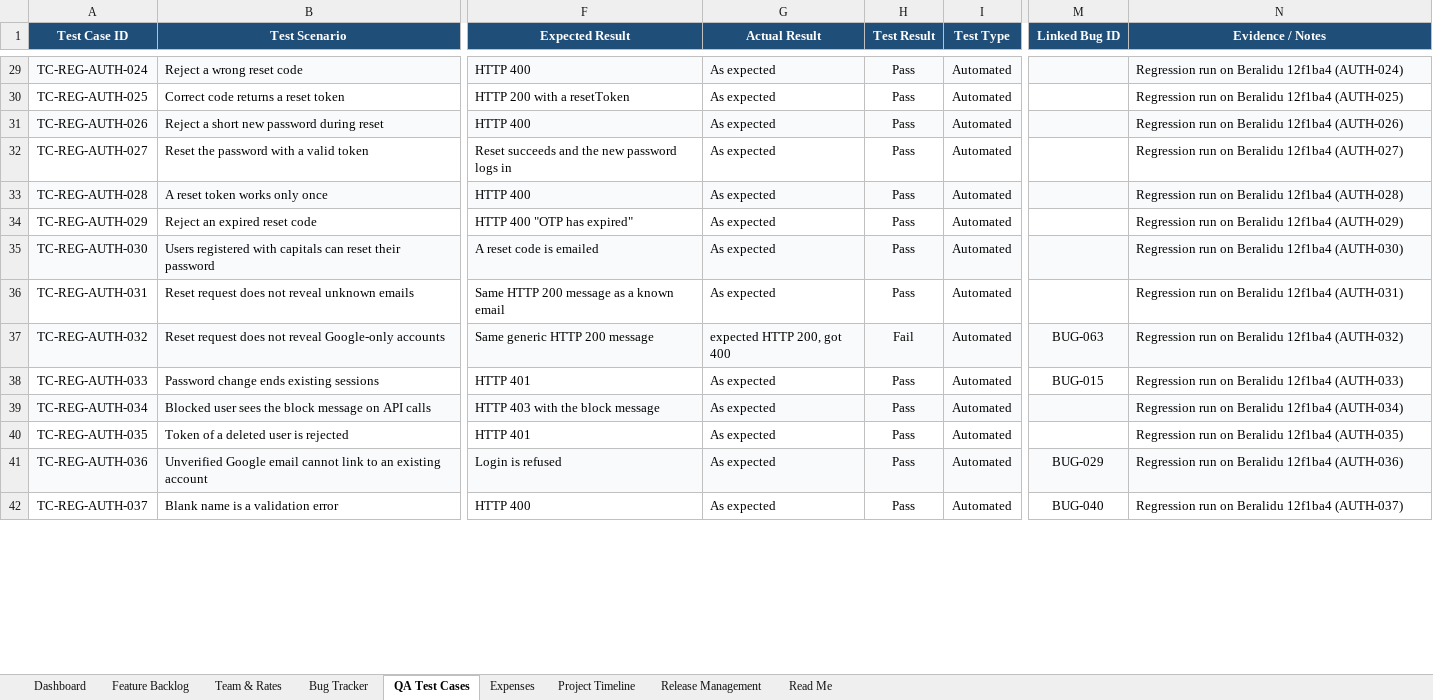
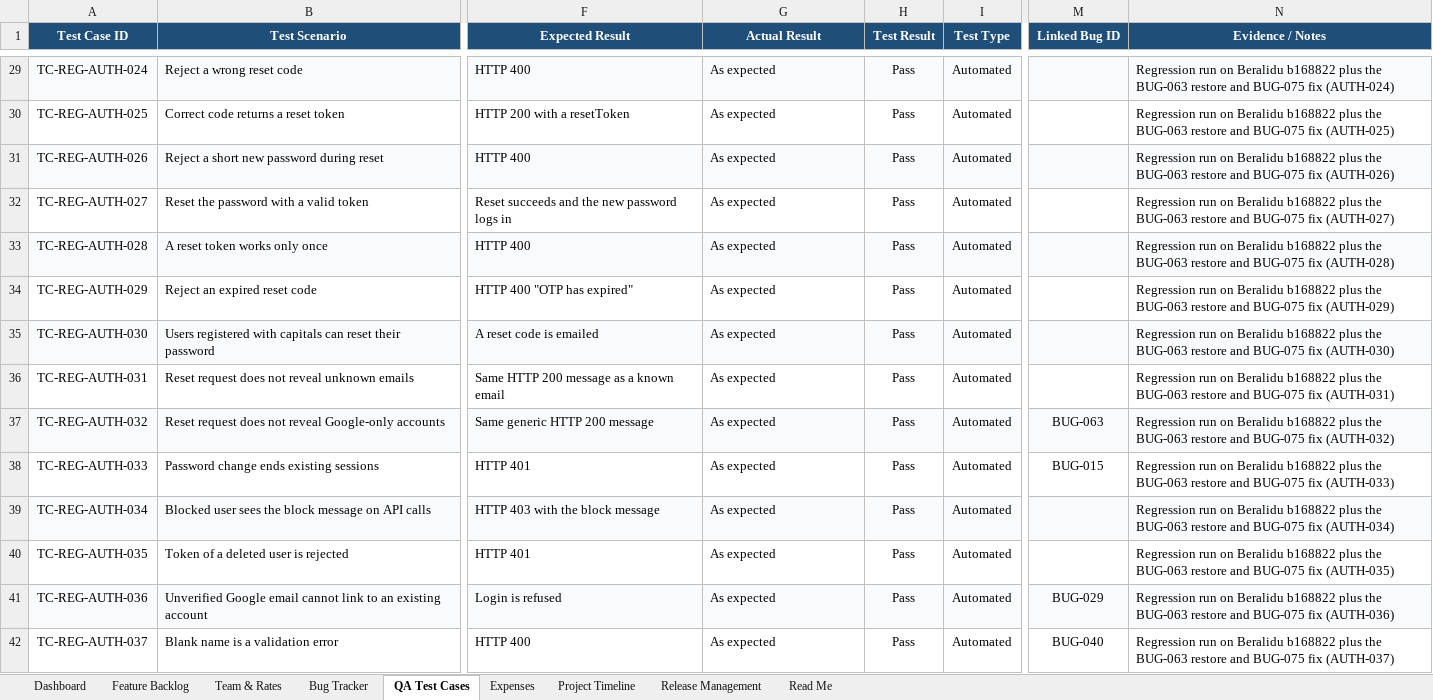
Before and after one commit to Dilshan-Nuwantha/LMS, an Excel workbook: qa/TENZE_LMS_Management_Workbook_Updated.xlsx, sheet QA Test Cases, drawn as a sheet; only a part is shown, gaps mark what is left out; values as stored, in another font and other column widths than the file's, no borders; conditional formats not drawn; the diff covers the shown part only; the diff names each change by its address in the sheet, - before the commit and + after, or states it on an @@ line.

```diff
--- a/qa/TENZE_LMS_Management_Workbook_Updated.xlsx (sheet QA Test Cases)
+++ b/qa/TENZE_LMS_Management_Workbook_Updated.xlsx (sheet QA Test Cases)
-N29 (Evidence / Notes): …on Beralidu 12f1ba4 (AUTH-024)
+N29 (Evidence / Notes): …on Beralidu b168822 plus the BUG-063 restore and BUG-075 fix (AUTH-024)
-N30 (Evidence / Notes): …on Beralidu 12f1ba4 (AUTH-025)
+N30 (Evidence / Notes): …on Beralidu b168822 plus the BUG-063 restore and BUG-075 fix (AUTH-025)
-N31 (Evidence / Notes): …on Beralidu 12f1ba4 (AUTH-026)
+N31 (Evidence / Notes): …on Beralidu b168822 plus the BUG-063 restore and BUG-075 fix (AUTH-026)
-N32 (Evidence / Notes): …on Beralidu 12f1ba4 (AUTH-027)
+N32 (Evidence / Notes): …on Beralidu b168822 plus the BUG-063 restore and BUG-075 fix (AUTH-027)
-N33 (Evidence / Notes): …on Beralidu 12f1ba4 (AUTH-028)
+N33 (Evidence / Notes): …on Beralidu b168822 plus the BUG-063 restore and BUG-075 fix (AUTH-028)
-N34 (Evidence / Notes): …on Beralidu 12f1ba4 (AUTH-029)
+N34 (Evidence / Notes): …on Beralidu b168822 plus the BUG-063 restore and BUG-075 fix (AUTH-029)
-N35 (Evidence / Notes): …on Beralidu 12f1ba4 (AUTH-030)
+N35 (Evidence / Notes): …on Beralidu b168822 plus the BUG-063 restore and BUG-075 fix (AUTH-030)
-N36 (Evidence / Notes): …on Beralidu 12f1ba4 (AUTH-031)
+N36 (Evidence / Notes): …on Beralidu b168822 plus the BUG-063 restore and BUG-075 fix (AUTH-031)
-G37 (Actual Result): expected HTTP 200, got 400
+G37 (Actual Result): As expected
-H37 (Test Result): Fail
+H37 (Test Result): Pass
-N37 (Evidence / Notes): …on Beralidu 12f1ba4 (AUTH-032)
+N37 (Evidence / Notes): …on Beralidu b168822 plus the BUG-063 restore and BUG-075 fix (AUTH-032)
-N38 (Evidence / Notes): …on Beralidu 12f1ba4 (AUTH-033)
+N38 (Evidence / Notes): …on Beralidu b168822 plus the BUG-063 restore and BUG-075 fix (AUTH-033)
-N39 (Evidence / Notes): …on Beralidu 12f1ba4 (AUTH-034)
+N39 (Evidence / Notes): …on Beralidu b168822 plus the BUG-063 restore and BUG-075 fix (AUTH-034)
-N40 (Evidence / Notes): …on Beralidu 12f1ba4 (AUTH-035)
+N40 (Evidence / Notes): …on Beralidu b168822 plus the BUG-063 restore and BUG-075 fix (AUTH-035)
-N41 (Evidence / Notes): …on Beralidu 12f1ba4 (AUTH-036)
+N41 (Evidence / Notes): …on Beralidu b168822 plus the BUG-063 restore and BUG-075 fix (AUTH-036)
-N42 (Evidence / Notes): …on Beralidu 12f1ba4 (AUTH-037)
+N42 (Evidence / Notes): …on Beralidu b168822 plus the BUG-063 restore and BUG-075 fix (AUTH-037)
```
Also changed, not shown: 6 added rows and 438 edited cells elsewhere in this sheet, sheet Bug Tracker, sheet Dashboard, 12 other files.
